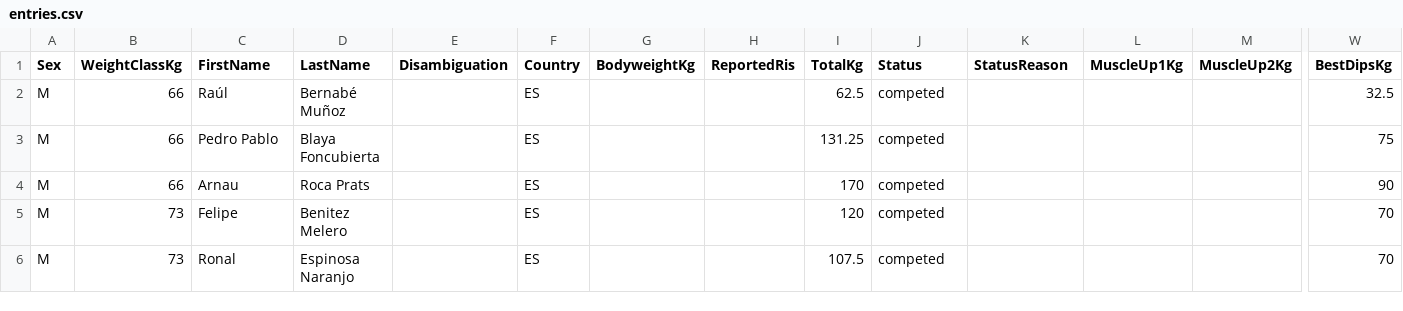
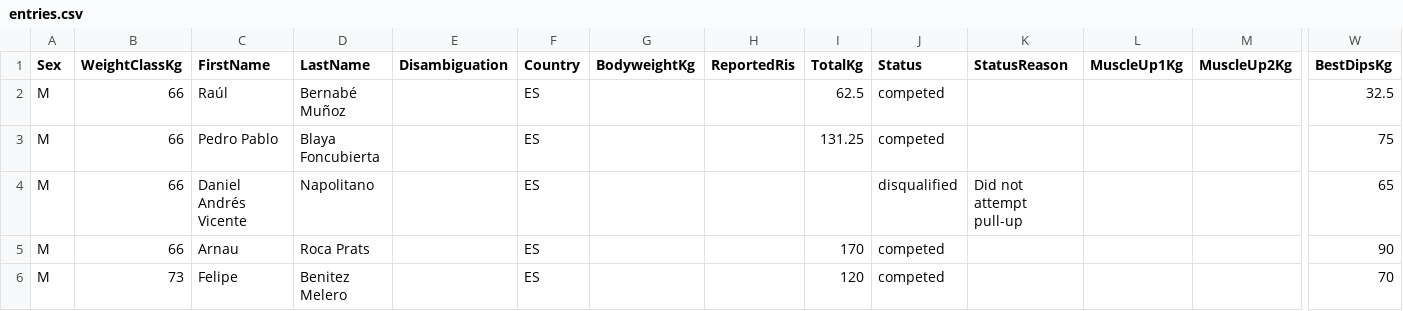
Before and after one commit to openstreetlifting/openstreetlifting, a CSV file: backend/data/competitions/asociacion-espanola-de-streetlifting/2023/aesl-gods-battles-classic-2023/entries.csv, drawn as a sheet; only a part is shown, gaps mark what is left out; the shorter side is filled out with more unchanged rows; rows hold the shown columns only; the diff names each change by its address in the sheet, - before the commit and + after, or states it on an @@ line.

Commit message:
fix(data): record confirmed unattempted movements

```diff
--- a/backend/data/competitions/asociacion-espanola-de-streetlifting/2023/aesl-gods-battles-classic-2023/entries.csv
+++ b/backend/data/competitions/asociacion-espanola-de-streetlifting/2023/aesl-gods-battles-classic-2023/entries.csv
+row 4: M | 66 | Daniel Andrés Vicente | Napolitano |  | ES |  |  |  | disqualified | Did not attempt pull-up |  |  | 65
```
